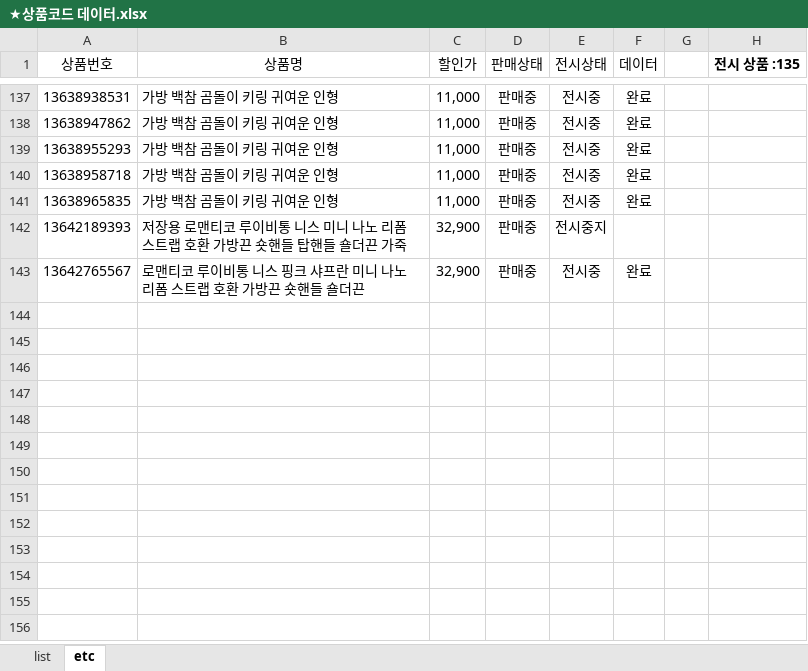
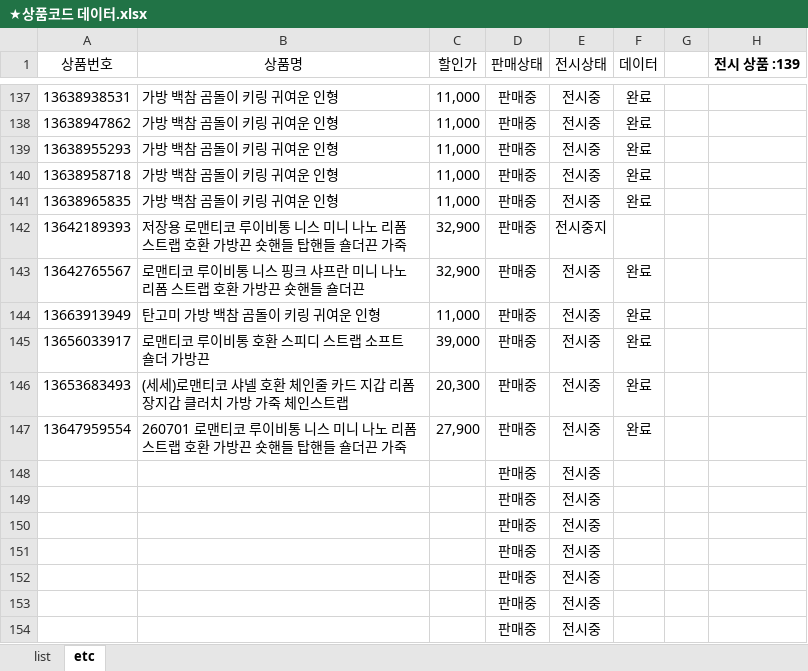
Before and after one commit to nu9ri/rpt-product-search, an Excel workbook: ★상품코드 데이터.xlsx, sheet etc, drawn as a sheet; only a part is shown, gaps mark what is left out; values as stored, in another font and other column widths than the file's, no borders; the diff names each change by its address in the sheet, - before the commit and + after, or states it on an @@ line.

```diff
--- a/★상품코드 데이터.xlsx (sheet etc)
+++ b/★상품코드 데이터.xlsx (sheet etc)
-H1: 전시 상품 :135
+H1: 전시 상품 :139
+row 144: 13663913949 | 탄고미 가방 백참 곰돌이 키링 귀여운 인형 | 11,000 | 판매중 | 전시중 | 완료
+row 145: 13656033917 | 로맨티코 루이비통 호환 스피디 스트랩 소프트 숄더 가방끈 | 39,000 | 판매중 | 전시중 | 완료
+row 146: 13653683493 | (세세)로맨티코 샤넬 호환 체인줄 카드 지갑 리폼 장지갑 클러치 가방 가죽 체인스트랩 | 20,300 | 판매중 | 전시중 | 완료
+row 147: 13647959554 | 260701 로맨티코 루이비통 니스 미니 나노 리폼 스트랩 호환 가방끈 숏핸들 탑핸들 숄더끈 가죽 | 27,900 | 판매중 | 전시중 | 완료
+row 148:  |  |  | 판매중 | 전시중
+row 149:  |  |  | 판매중 | 전시중
+row 150:  |  |  | 판매중 | 전시중
+row 151:  |  |  | 판매중 | 전시중
+row 152:  |  |  | 판매중 | 전시중
+row 153:  |  |  | 판매중 | 전시중
+row 154:  |  |  | 판매중 | 전시중
```
Also changed, not shown: sheet list.
